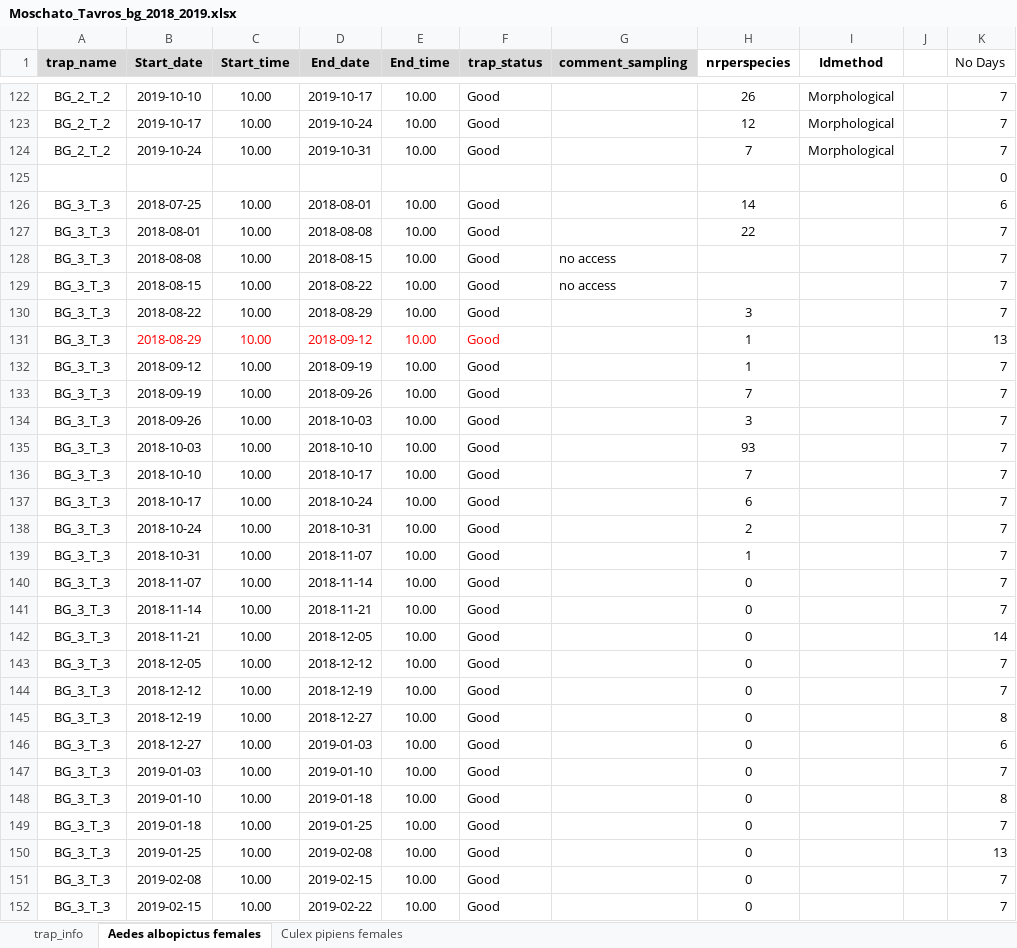
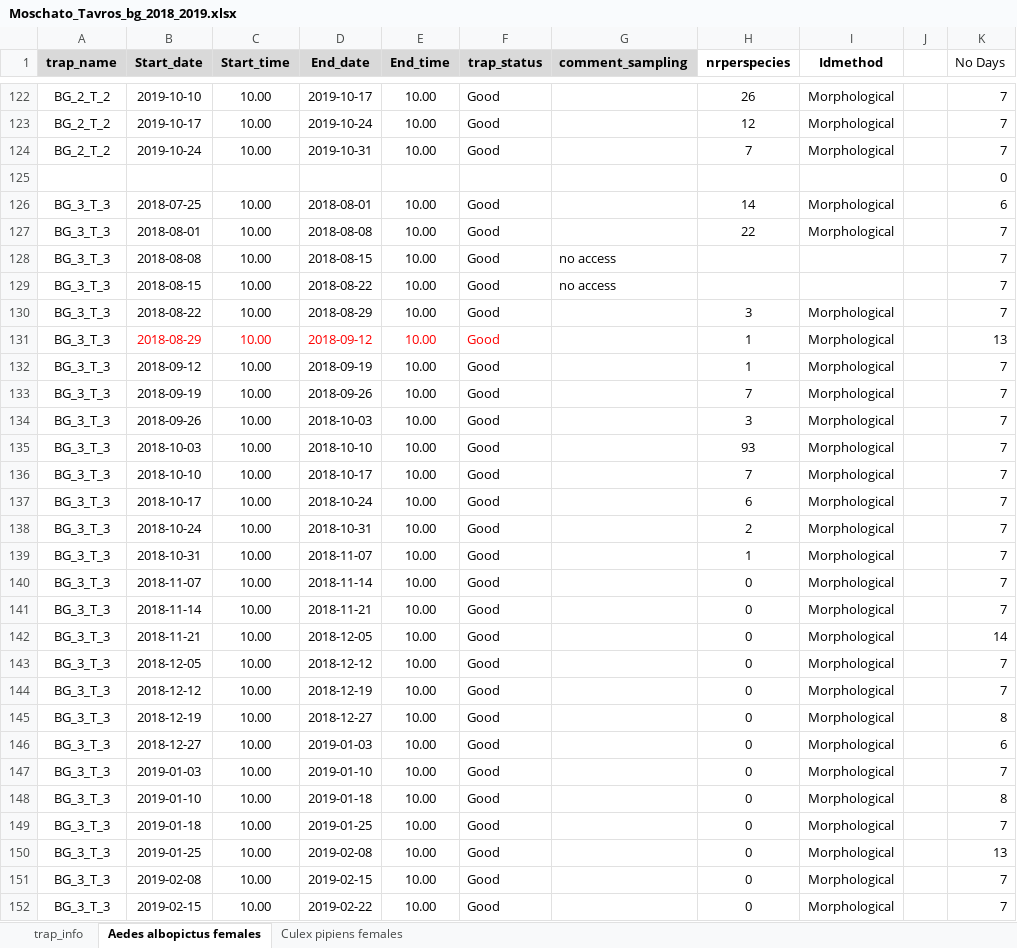
Before and after one commit to E4Warning/evaluating-mwi, an Excel workbook: data/raw/traps/Moschato_Tavros_bg_2018_2019.xlsx, sheet Aedes albopictus females, drawn as a sheet; only a part is shown, gaps mark what is left out; values as stored, in another font and other column widths than the file's, no borders; the diff covers the shown part only; the diff names each change by its address in the sheet, - before the commit and + after, or states it on an @@ line.

```diff
--- a/data/raw/traps/Moschato_Tavros_bg_2018_2019.xlsx (sheet Aedes albopictus females)
+++ b/data/raw/traps/Moschato_Tavros_bg_2018_2019.xlsx (sheet Aedes albopictus females)
-I126:I127 (Idmethod): (empty)
+I126:I127 (Idmethod): Morphological
-I130:I152 (Idmethod): (empty)
+I130:I152 (Idmethod): Morphological
```
Also changed, not shown: 230 edited cells and cell formats elsewhere in this sheet, 21 other files.
